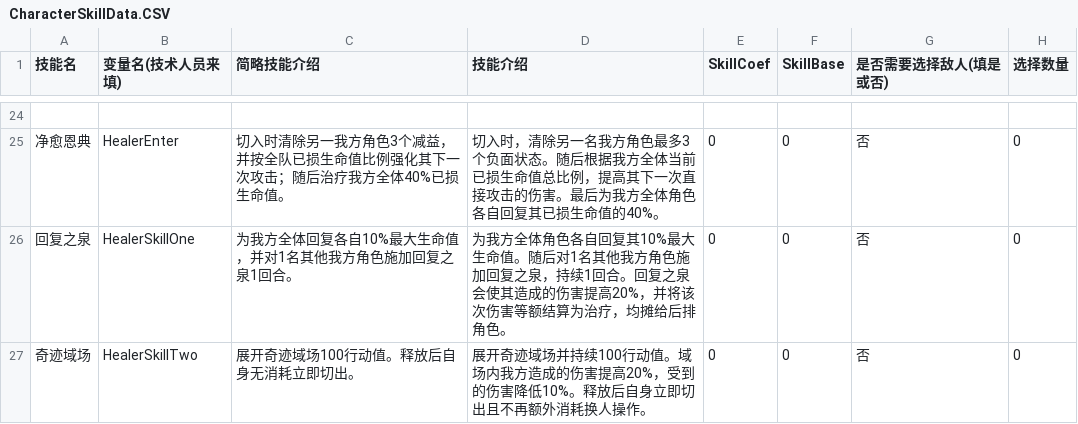
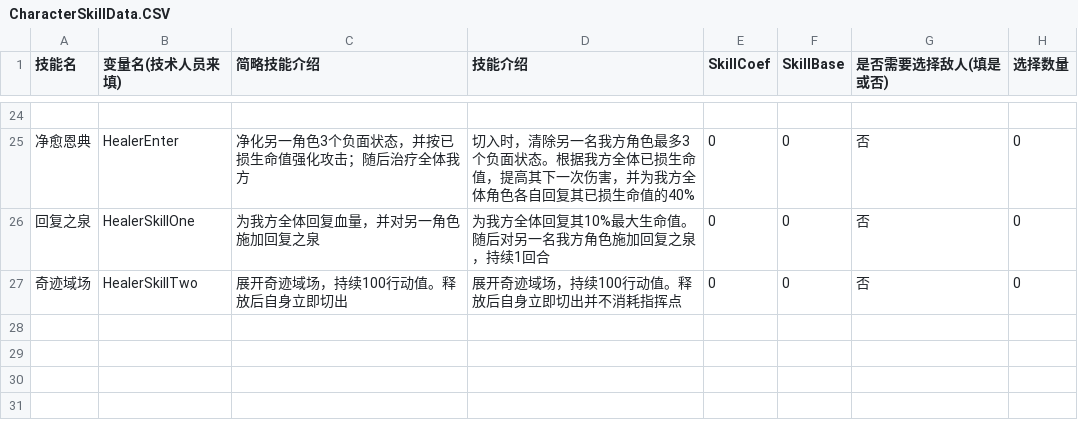
Before and after one commit to RyoBall/TurnChange, a CSV file: Assets/Data/CharacterSkillData.CSV, drawn as a sheet; only a part is shown, gaps mark what is left out; the diff covers the shown part only; the diff names each change by its address in the sheet, - before the commit and + after, or states it on an @@ line.

```diff
--- a/Assets/Data/CharacterSkillData.CSV
+++ b/Assets/Data/CharacterSkillData.CSV
-C25 (简略技能介绍): 切入时清除另一我方角色3个减益，并按全队已损生命值比例强化其下一次攻击；随后治疗我方全体40%已损生命值。
+C25 (简略技能介绍): 净化另一角色3个负面状态，并按已损生命值强化攻击；随后治疗全体我方
-D25 (技能介绍): …面状态。随后根据我方全体当前已损生命值总比例，提高其下一次直接攻击的伤害。最后为我方全体角色各自回复其已损生命值的40%。
+D25 (技能介绍): …面状态。根据我方全体已损生命值，提高其下一次伤害，并为我方全体角色各自回复其已损生命值的40%
-C26 (简略技能介绍): 为我方全体回复各自10%最大生命值，并对1名其他我方角色施加回复之泉1回合。
+C26 (简略技能介绍): 为我方全体回复血量，并对另一角色施加回复之泉
-D26 (技能介绍): …我方全体角色各自回复其10%最大生命值。随后对1名其他我方角色施加回复之泉，持续1回合。回复之泉会使其造成的伤害提高20%，并将该次伤害等额结算为治疗，均摊给后排角色。
+D26 (技能介绍): …我方全体回复其10%最大生命值。随后对另一名我方角色施加回复之泉，持续1回合
-C27 (简略技能介绍): 展开奇迹域场100行动值。释放后自身无消耗立即切出。
+C27 (简略技能介绍): 展开奇迹域场，持续100行动值。释放后自身立即切出
-D27 (技能介绍): …奇迹域场并持续100行动值。域场内我方造成的伤害提高20%，受到的伤害降低10%。释放后自身立即切出且不再额外消耗换人操作。
+D27 (技能介绍): …奇迹域场，持续100行动值。释放后自身立即切出并不消耗指挥点
```
Also changed, not shown: 31 edited cells elsewhere in this file, 20 other files.
